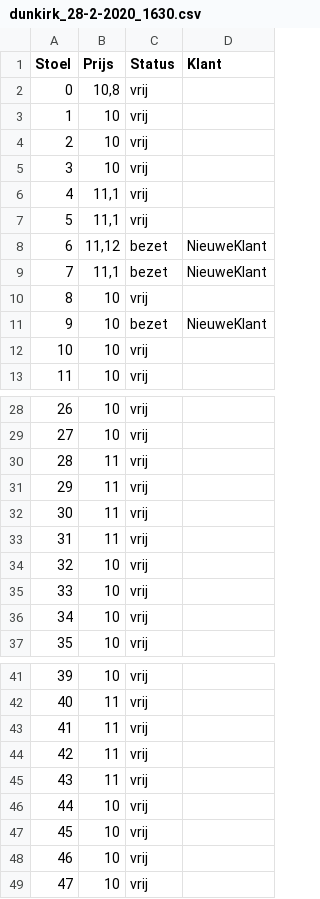
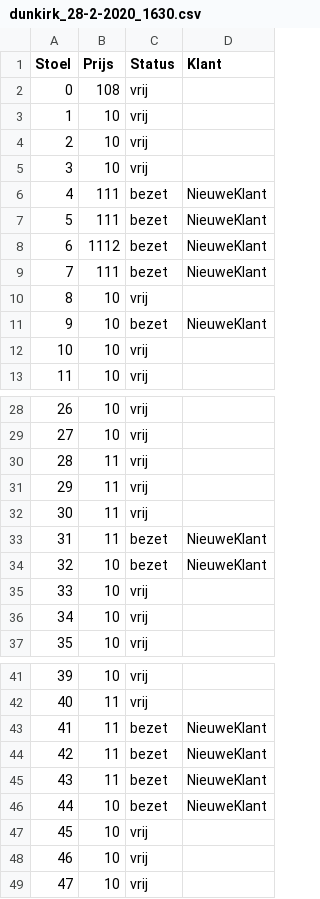
Before and after one commit to ronanhub/Project-B-2020-, a CSV file: EersteProjectMau/EersteProjectMau/bin/Debug/dunkirk_28-2-2020_1630.csv, drawn as a sheet; only a part is shown, gaps mark what is left out.

```diff
--- a/EersteProjectMau/EersteProjectMau/bin/Debug/dunkirk_28-2-2020_1630.csv
+++ b/EersteProjectMau/EersteProjectMau/bin/Debug/dunkirk_28-2-2020_1630.csv
@@ -1,3 +1,3 @@
 Stoel;Prijs;Status;Klant
-0;10,8;vrij;
+0;108;vrij;
 1;10;vrij;
@@ -5,6 +5,6 @@ Stoel;Prijs;Status;Klant
 3;10;vrij;
-4;11,1;vrij;
-5;11,1;vrij;
-6;11,12;bezet;NieuweKlant
-7;11,1;bezet;NieuweKlant
+4;111;bezet;NieuweKlant
+5;111;bezet;NieuweKlant
+6;1112;bezet;NieuweKlant
+7;111;bezet;NieuweKlant
 8;10;vrij;
@@ -32,4 +32,4 @@ Stoel;Prijs;Status;Klant
 30;11;vrij;
-31;11;vrij;
-32;10;vrij;
+31;11;bezet;NieuweKlant
+32;10;bezet;NieuweKlant
 33;10;vrij;
@@ -42,6 +42,6 @@ Stoel;Prijs;Status;Klant
 40;11;vrij;
-41;11;vrij;
-42;11;vrij;
-43;11;vrij;
-44;10;vrij;
+41;11;bezet;NieuweKlant
+42;11;bezet;NieuweKlant
+43;11;bezet;NieuweKlant
+44;10;bezet;NieuweKlant
 45;10;vrij;
```
Also changed, not shown: EersteProjectMau/EersteProjectMau/bin/Debug/12yearsaslave_21-2-2020_1630.csv, 12 other files.
